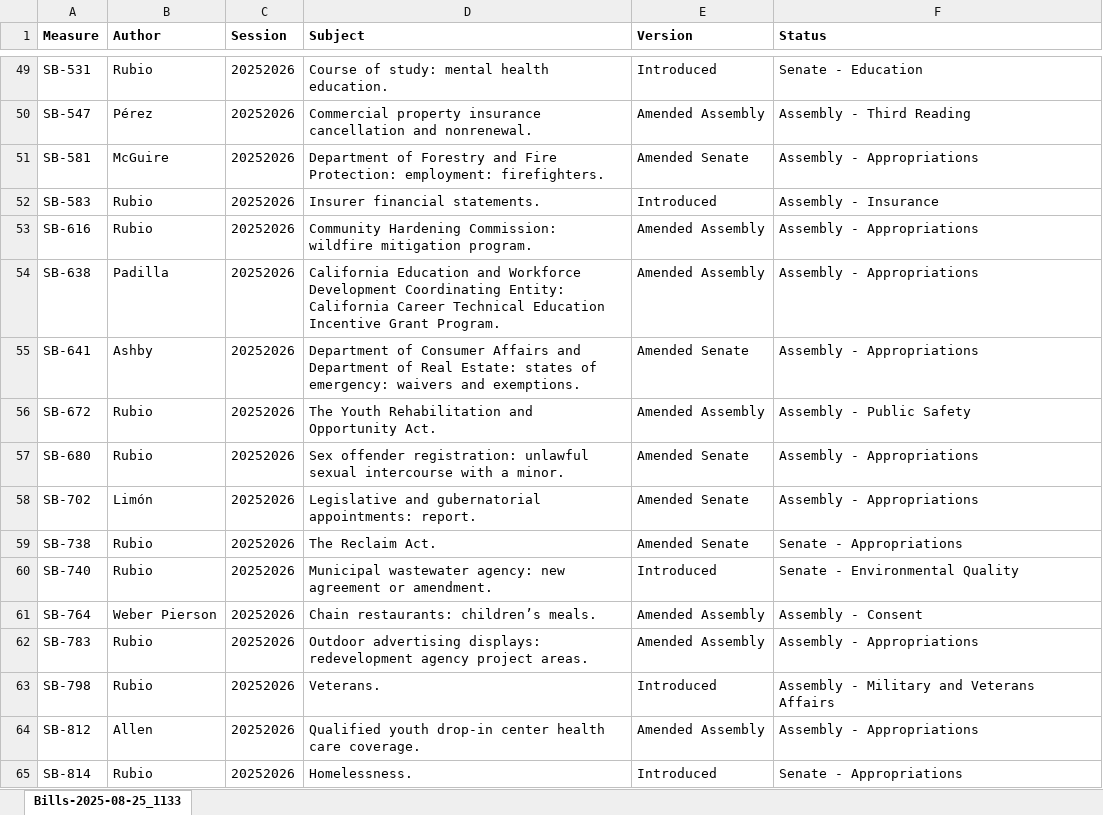
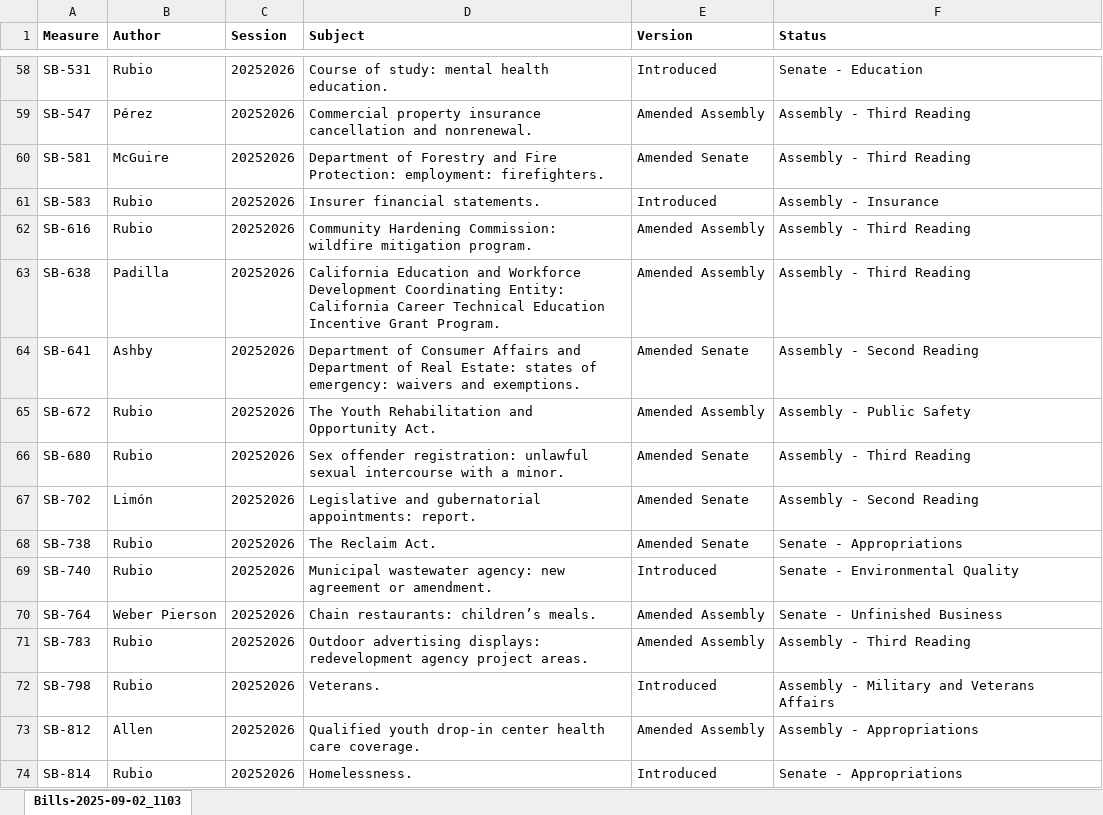
Before and after one commit to brianrwheatley/rubio-bills, an Excel workbook: data/Bills-RUBIO-Present.xlsx, sheet Bills-2025-09-02_1103, drawn as a sheet; only a part is shown, gaps mark what is left out; values as stored, in another font and other column widths than the file's, no borders; addresses are those after the commit; the diff covers the shown part only; the diff names each change by its address in the sheet, - before the commit and + after, or states it on an @@ line.

Commit message:
data update post-approps 9/2/25

```diff
--- a/data/Bills-RUBIO-Present.xlsx (sheet Bills-2025-09-02_1103)
+++ b/data/Bills-RUBIO-Present.xlsx (sheet Bills-2025-09-02_1103)
-sheet tab: Bills-2025-08-25_1133
+sheet tab: Bills-2025-09-02_1103
-F60 (Status): Assembly - Appropriations
+F60 (Status): Assembly - Third Reading
-F62:F63 (Status): Assembly - Appropriations
+F62:F63 (Status): Assembly - Third Reading
-F64 (Status): Assembly - Appropriations
+F64 (Status): Assembly - Second Reading
-F66 (Status): Assembly - Appropriations
+F66 (Status): Assembly - Third Reading
-F67 (Status): Assembly - Appropriations
+F67 (Status): Assembly - Second Reading
-F70 (Status): Assembly - Consent
+F70 (Status): Senate - Unfinished Business
-F71 (Status): Assembly - Appropriations
+F71 (Status): Assembly - Third Reading
```
Also changed, not shown: 10 added rows, 1 removed row and 24 edited cells elsewhere in this sheet.
